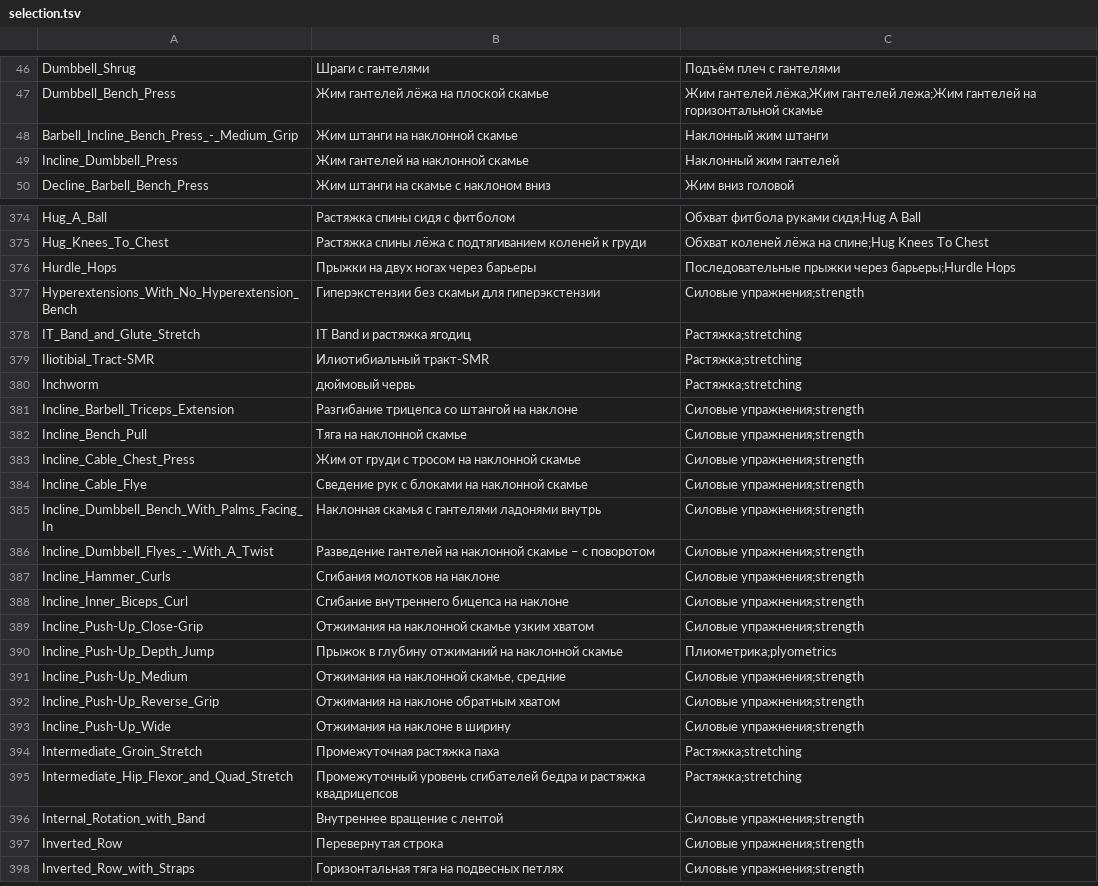
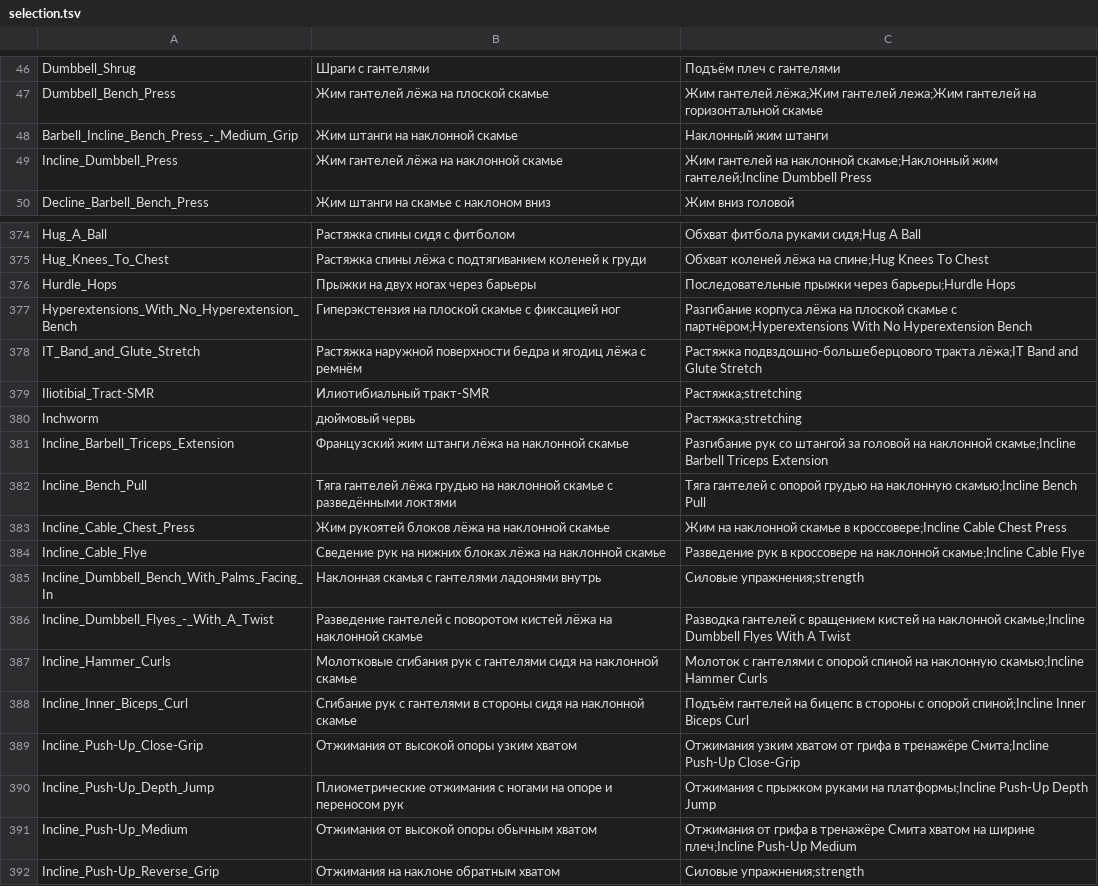
Before and after one commit to KeltorHD/Fitness-Tracker, a TSV file: Data/ExerciseLibrary/selection.tsv, drawn as a sheet; only a part is shown, gaps mark what is left out; the shorter side is filled out with more unchanged rows.

Commit message:
Уточнить упражнения на наклонной скамье

```diff
--- a/Data/ExerciseLibrary/selection.tsv
+++ b/Data/ExerciseLibrary/selection.tsv
@@ -48,3 +48,3 @@ Dumbbell_Bench_Press	Жим гантелей лёжа на плоской ска
 Barbell_Incline_Bench_Press_-_Medium_Grip	Жим штанги на наклонной скамье	Наклонный жим штанги
-Incline_Dumbbell_Press	Жим гантелей на наклонной скамье	Наклонный жим гантелей
+Incline_Dumbbell_Press	Жим гантелей лёжа на наклонной скамье	Жим гантелей на наклонной скамье;Наклонный жим гантелей;Incline Dumbbell Press
 Decline_Barbell_Bench_Press	Жим штанги на скамье с наклоном вниз	Жим вниз головой
@@ -376,17 +376,17 @@ Hug_Knees_To_Chest	Растяжка спины лёжа с подтягиван
 Hurdle_Hops	Прыжки на двух ногах через барьеры	Последовательные прыжки через барьеры;Hurdle Hops
-Hyperextensions_With_No_Hyperextension_Bench	Гиперэкстензии без скамьи для гиперэкстензии	Силовые упражнения;strength
-IT_Band_and_Glute_Stretch	IT Band и растяжка ягодиц	Растяжка;stretching
+Hyperextensions_With_No_Hyperextension_Bench	Гиперэкстензия на плоской скамье с фиксацией ног	Разгибание корпуса лёжа на плоской скамье с партнёром;Hyperextensions With No Hyperextension Bench
+IT_Band_and_Glute_Stretch	Растяжка наружной поверхности бедра и ягодиц лёжа с ремнём	Растяжка подвздошно-большеберцового тракта лёжа;IT Band and Glute Stretch
 Iliotibial_Tract-SMR	Илиотибиальный тракт-SMR	Растяжка;stretching
 Inchworm	дюймовый червь	Растяжка;stretching
-Incline_Barbell_Triceps_Extension	Разгибание трицепса со штангой на наклоне	Силовые упражнения;strength
-Incline_Bench_Pull	Тяга на наклонной скамье	Силовые упражнения;strength
-Incline_Cable_Chest_Press	Жим от груди с тросом на наклонной скамье	Силовые упражнения;strength
-Incline_Cable_Flye	Сведение рук с блоками на наклонной скамье	Силовые упражнения;strength
+Incline_Barbell_Triceps_Extension	Французский жим штанги лёжа на наклонной скамье	Разгибание рук со штангой за головой на наклонной скамье;Incline Barbell Triceps Extension
+Incline_Bench_Pull	Тяга гантелей лёжа грудью на наклонной скамье с разведёнными локтями	Тяга гантелей с опорой грудью на наклонную скамью;Incline Bench Pull
+Incline_Cable_Chest_Press	Жим рукоятей блоков лёжа на наклонной скамье	Жим на наклонной скамье в кроссовере;Incline Cable Chest Press
+Incline_Cable_Flye	Сведение рук на нижних блоках лёжа на наклонной скамье	Разведение рук в кроссовере на наклонной скамье;Incline Cable Flye
 Incline_Dumbbell_Bench_With_Palms_Facing_In	Наклонная скамья с гантелями ладонями внутрь	Силовые упражнения;strength
-Incline_Dumbbell_Flyes_-_With_A_Twist	Разведение гантелей на наклонной скамье – с поворотом	Силовые упражнения;strength
-Incline_Hammer_Curls	Сгибания молотков на наклоне	Силовые упражнения;strength
-Incline_Inner_Biceps_Curl	Сгибание внутреннего бицепса на наклоне	Силовые упражнения;strength
-Incline_Push-Up_Close-Grip	Отжимания на наклонной скамье узким хватом	Силовые упражнения;strength
-Incline_Push-Up_Depth_Jump	Прыжок в глубину отжиманий на наклонной скамье	Плиометрика;plyometrics
-Incline_Push-Up_Medium	Отжимания на наклонной скамье, средние	Силовые упражнения;strength
+Incline_Dumbbell_Flyes_-_With_A_Twist	Разведение гантелей с поворотом кистей лёжа на наклонной скамье	Разводка гантелей с вращением кистей на наклонной скамье;Incline Dumbbell Flyes With A Twist
+Incline_Hammer_Curls	Молотковые сгибания рук с гантелями сидя на наклонной скамье	Молоток с гантелями с опорой спиной на наклонную скамью;Incline Hammer Curls
+Incline_Inner_Biceps_Curl	Сгибание рук с гантелями в стороны сидя на наклонной скамье	Подъём гантелей на бицепс в стороны с опорой спиной;Incline Inner Biceps Curl
+Incline_Push-Up_Close-Grip	Отжимания от высокой опоры узким хватом	Отжимания узким хватом от грифа в тренажёре Смита;Incline Push-Up Close-Grip
+Incline_Push-Up_Depth_Jump	Плиометрические отжимания с ногами на опоре и переносом рук	Отжимания с прыжком руками на платформы;Incline Push-Up Depth Jump
+Incline_Push-Up_Medium	Отжимания от высокой опоры обычным хватом	Отжимания от грифа в тренажёре Смита хватом на ширине плеч;Incline Push-Up Medium
 Incline_Push-Up_Reverse_Grip	Отжимания на наклоне обратным хватом	Силовые упражнения;strength
```
Also changed, not shown: 7 other files.
